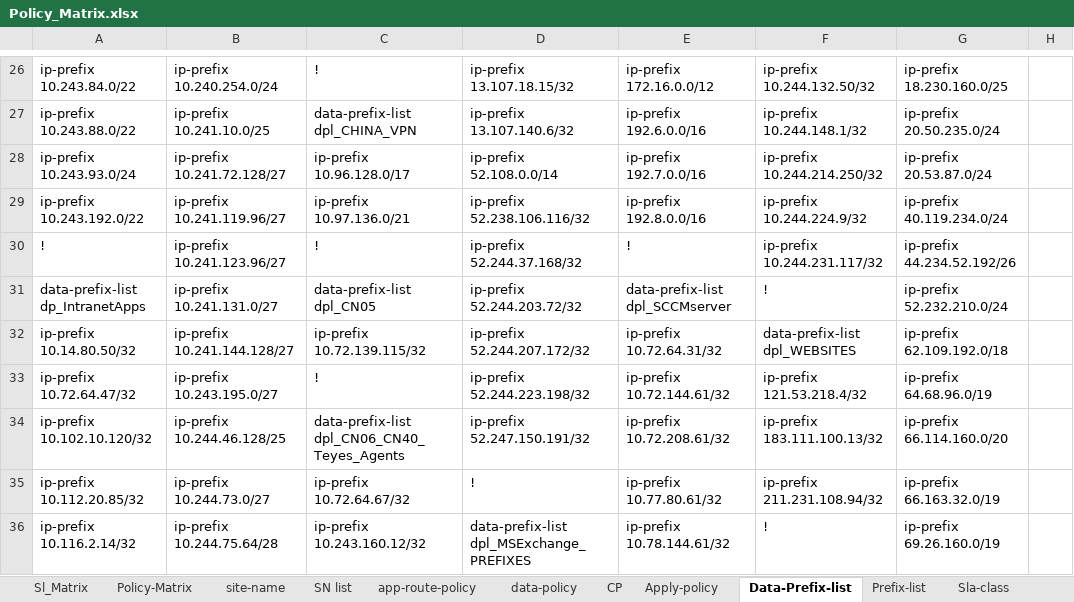
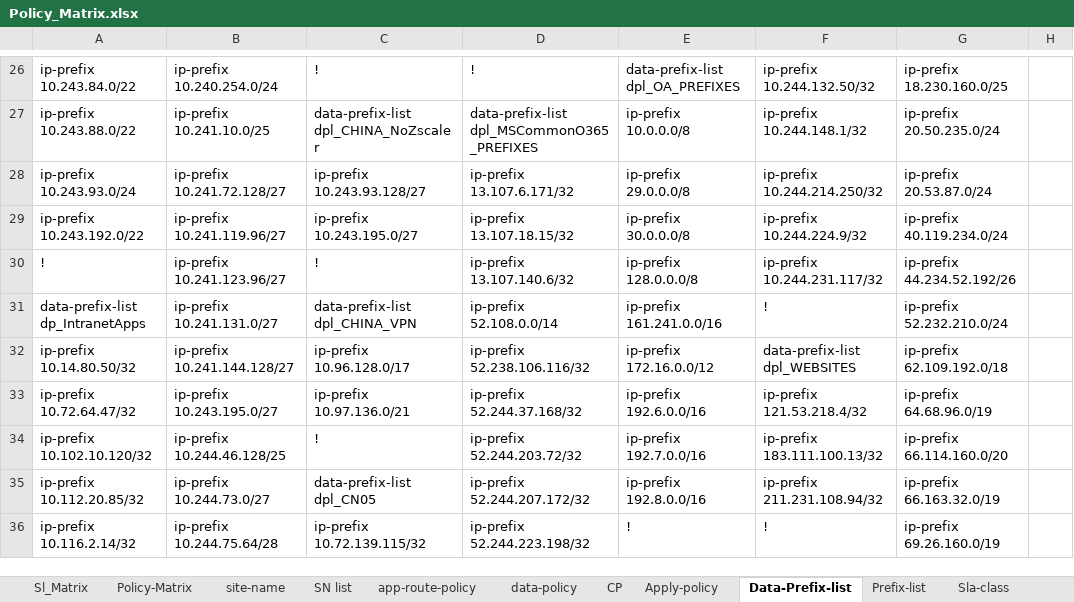
Before and after one commit to foxrylai/L-Oreal, an Excel workbook: vSmart/Ver 1.2/Policy_Matrix.xlsx, sheet Data-Prefix-list, drawn as a sheet; only a part is shown, gaps mark what is left out; values as stored, in another font and other column widths than the file's, no cell formats; table styles not drawn; the diff covers the shown part only; the diff names each change by its address in the sheet, - before the commit and + after, or states it on an @@ line.

Commit message:
update 14-Jun
1. NZ01 & NZ02 Amazon connect bypassing Zscaler change

```diff
--- a/vSmart/Ver 1.2/Policy_Matrix.xlsx (sheet Data-Prefix-list)
+++ b/vSmart/Ver 1.2/Policy_Matrix.xlsx (sheet Data-Prefix-list)
-D26: ip-prefix 13.107.18.15/32
+D26: !
-E26: ip-prefix 172.16.0.0/12
+E26: data-prefix-list dpl_OA_PREFIXES
-C27: data-prefix-list dpl_CHINA_VPN
+C27: data-prefix-list dpl_CHINA_NoZscaler
-D27: ip-prefix 13.107.140.6/32
+D27: data-prefix-list dpl_MSCommonO365_PREFIXES
-E27: ip-prefix 192.6.0.0/16
+E27: ip-prefix 10.0.0.0/8
-C28: ip-prefix 10.96.128.0/17
+C28: ip-prefix 10.243.93.128/27
-D28: ip-prefix 52.108.0.0/14
+D28: ip-prefix 13.107.6.171/32
-E28: ip-prefix 192.7.0.0/16
+E28: ip-prefix 29.0.0.0/8
-C29: ip-prefix 10.97.136.0/21
+C29: ip-prefix 10.243.195.0/27
-D29: ip-prefix 52.238.106.116/32
+D29: ip-prefix 13.107.18.15/32
-E29: ip-prefix 192.8.0.0/16
+E29: ip-prefix 30.0.0.0/8
-D30: ip-prefix 52.244.37.168/32
+D30: ip-prefix 13.107.140.6/32
-E30: !
+E30: ip-prefix 128.0.0.0/8
-C31: data-prefix-list dpl_CN05
+C31: data-prefix-list dpl_CHINA_VPN
-D31: ip-prefix 52.244.203.72/32
+D31: ip-prefix 52.108.0.0/14
-E31: data-prefix-list dpl_SCCMserver
+E31: ip-prefix 161.241.0.0/16
-C32: ip-prefix 10.72.139.115/32
+C32: ip-prefix 10.96.128.0/17
-D32: ip-prefix 52.244.207.172/32
+D32: ip-prefix 52.238.106.116/32
-E32: ip-prefix 10.72.64.31/32
+E32: ip-prefix 172.16.0.0/12
-C33: !
+C33: ip-prefix 10.97.136.0/21
-D33: ip-prefix 52.244.223.198/32
+D33: ip-prefix 52.244.37.168/32
-E33: ip-prefix 10.72.144.61/32
+E33: ip-prefix 192.6.0.0/16
-C34: data-prefix-list dpl_CN06_CN40_Teyes_Agents
+C34: !
-D34: ip-prefix 52.247.150.191/32
+D34: ip-prefix 52.244.203.72/32
-E34: ip-prefix 10.72.208.61/32
+E34: ip-prefix 192.7.0.0/16
-C35: ip-prefix 10.72.64.67/32
+C35: data-prefix-list dpl_CN05
-D35: !
+D35: ip-prefix 52.244.207.172/32
-E35: ip-prefix 10.77.80.61/32
+E35: ip-prefix 192.8.0.0/16
-C36: ip-prefix 10.243.160.12/32
+C36: ip-prefix 10.72.139.115/32
-D36: data-prefix-list dpl_MSExchange_PREFIXES
+D36: ip-prefix 52.244.223.198/32
-E36: ip-prefix 10.78.144.61/32
+E36: !
```
Also changed, not shown: 6 added rows and 69 edited cells elsewhere in this sheet, sheet data-policy, sheet Sl_Matrix, cell formats, 1 other file.
